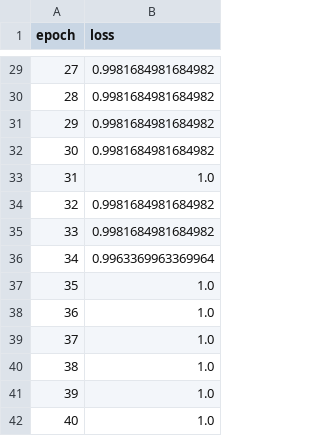
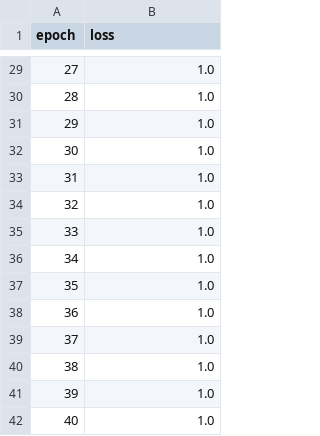
Before and after one commit to AudeDjoufack/Addestramento_della_rete_neurale_Cancro, a CSV file: Dati_Training_accuracy.csv, drawn as a sheet; only a part is shown, gaps mark what is left out; the diff covers the shown part only.

```diff
--- a/Dati_Training_accuracy.csv
+++ b/Dati_Training_accuracy.csv
@@ -29,9 +29,9 @@ epoch,loss
-27,0.9981684981684982
-28,0.9981684981684982
-29,0.9981684981684982
-30,0.9981684981684982
+27,1.0
+28,1.0
+29,1.0
+30,1.0
 31,1.0
-32,0.9981684981684982
-33,0.9981684981684982
-34,0.9963369963369964
+32,1.0
+33,1.0
+34,1.0
 35,1.0
```
Also changed, not shown: 23 edited cells elsewhere in this file, Dati_Test_accuracy.csv, Dati_Test_loss.csv, 4 other files.
